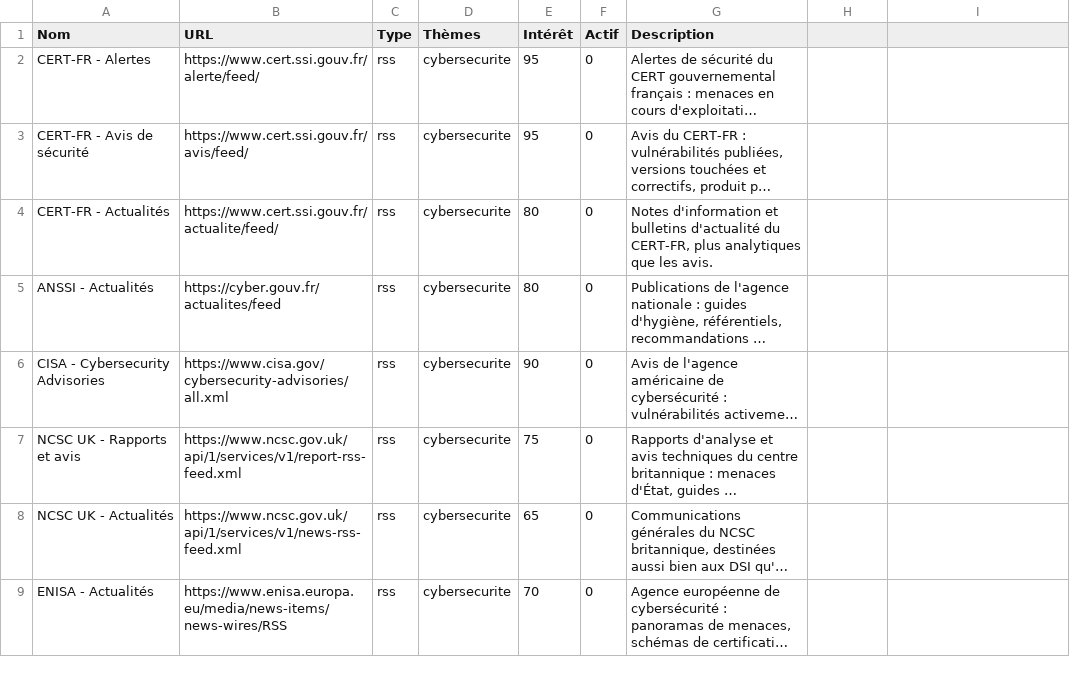
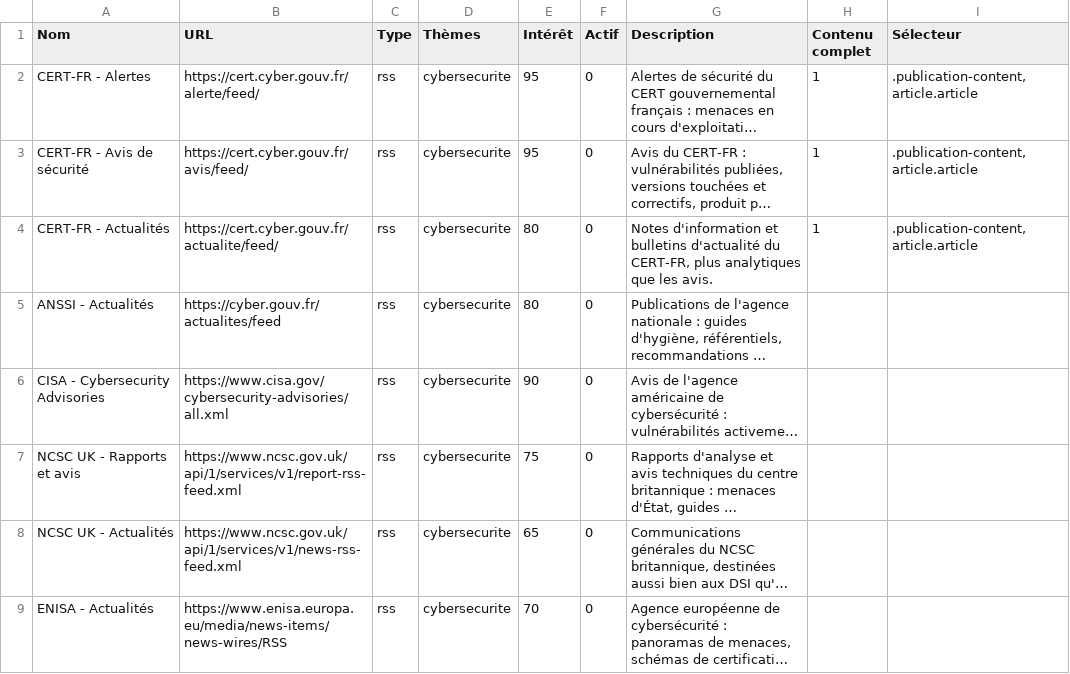
Before and after one commit to D3Dgroupe/GLPI_VeilleTool, a CSV file: install/data/sources_veille.csv, drawn as a sheet; only a part is shown; long unchanged cells end in …; the diff names each change by its address in the sheet, - before the commit and + after, or states it on an @@ line.

```diff
--- a/install/data/sources_veille.csv
+++ b/install/data/sources_veille.csv
-H1: (empty)
+H1: Contenu complet
-I1: (empty)
+I1: Sélecteur
-B2 (URL): https://www.cert.ssi.gouv.fr/alerte/feed/
+B2 (URL): https://cert.cyber.gouv.fr/alerte/feed/
-H2:H4 (Contenu complet): (empty)
+H2:H4 (Contenu complet): 1
-I2:I4 (Sélecteur): (empty)
+I2:I4 (Sélecteur): .publication-content, article.article
-B3 (URL): https://www.cert.ssi.gouv.fr/avis/feed/
+B3 (URL): https://cert.cyber.gouv.fr/avis/feed/
-B4 (URL): https://www.cert.ssi.gouv.fr/actualite/feed/
+B4 (URL): https://cert.cyber.gouv.fr/actualite/feed/
```
Also changed, not shown: 22 other files.
